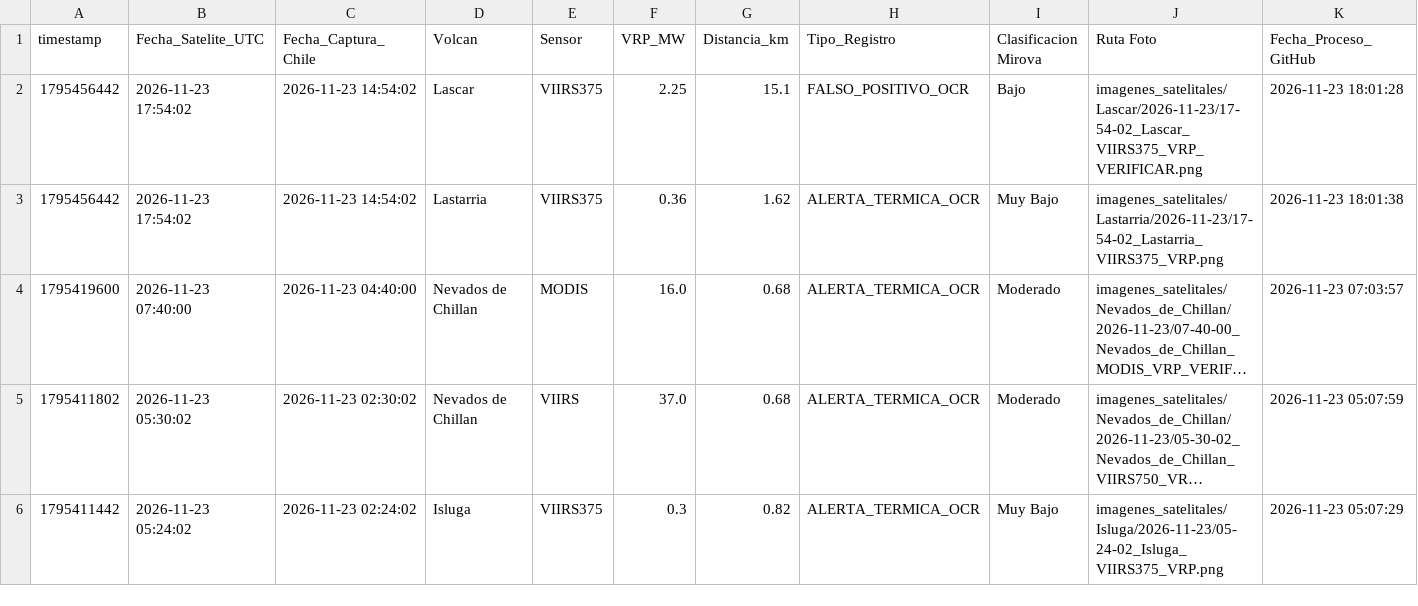
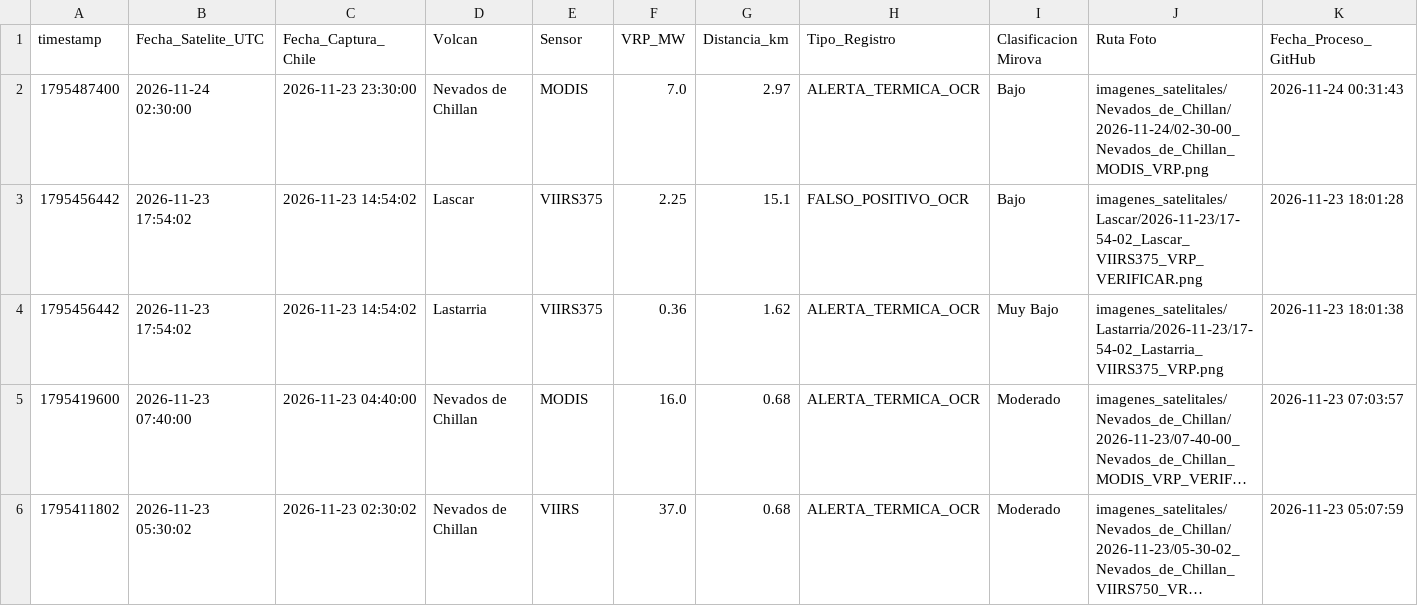
Before and after one commit to MendozaVolcanic/VRP-chile, a CSV file: data/mirova_reference/mirova_v1_snapshot/registro_vrp_ocr.csv, drawn as a sheet; only a part is shown; the shorter side is filled out with more unchanged rows; long unchanged cells end in …; rows hold the shown columns only; the diff names each change by its address in the sheet, - before the commit and + after, or states it on an @@ line.

Commit message:
data(mirova): sync CSV consolidado + OCR y JSONs por volcan (auto, F54/S146)

```diff
--- a/data/mirova_reference/mirova_v1_snapshot/registro_vrp_ocr.csv
+++ b/data/mirova_reference/mirova_v1_snapshot/registro_vrp_ocr.csv
+row 2: 1795487400 | 2026-11-24 02:30:00 | 2026-11-23 23:30:00 | Nevados de Chillan | MODIS | 7.0 | 2.97 | ALERTA_TERMICA_OCR | Bajo | imagenes_satelitales/Nevados_de_Chillan/2026-11-24/02-30-00_Nevados_de_Chillan_MODIS_VRP.png | 2026-11-24 00:31:43
```
Also changed, not shown: 23 other files.
